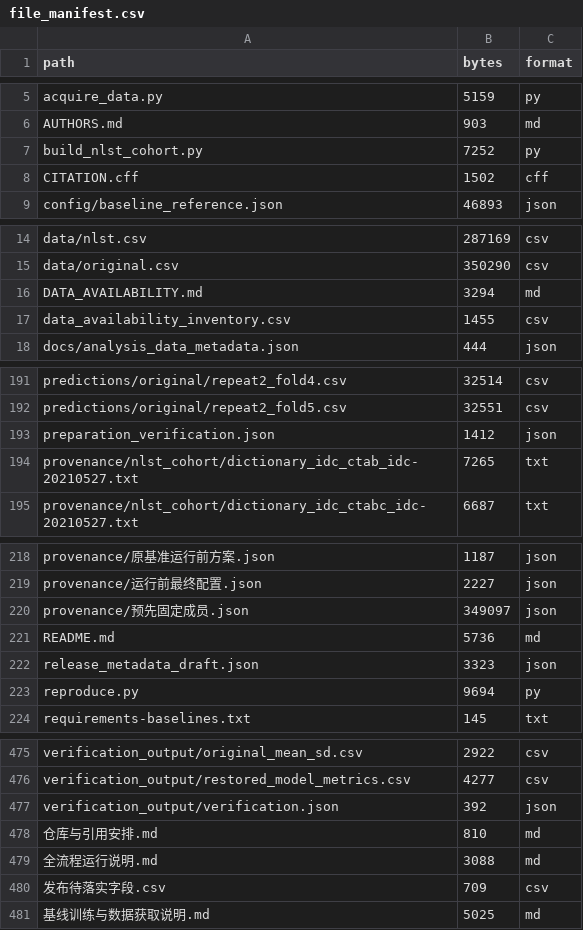
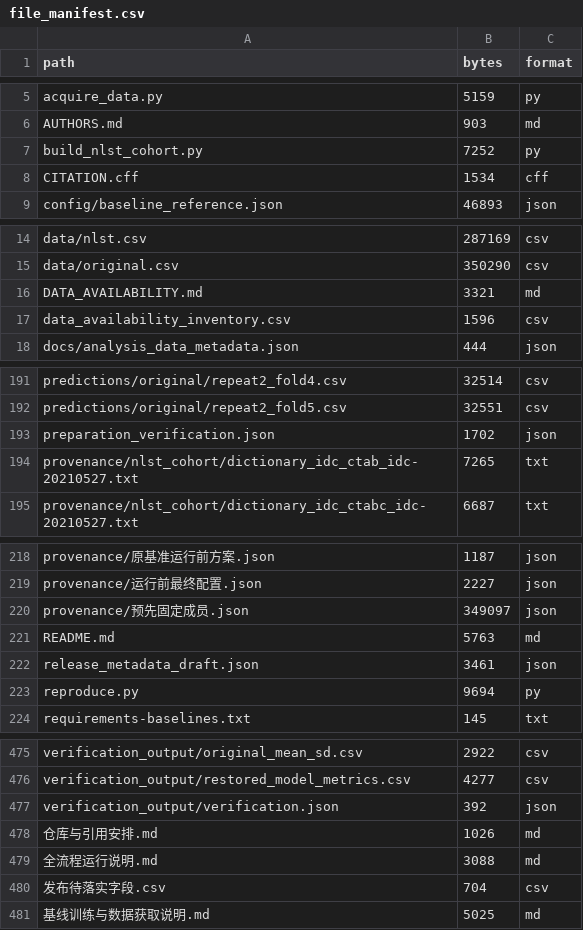
Before and after one commit to zhouzibo1/SHAP-IBRB, a CSV file: file_manifest.csv, drawn as a sheet; only a part is shown, gaps mark what is left out.

```diff
--- a/file_manifest.csv
+++ b/file_manifest.csv
@@ -7,3 +7,3 @@ AUTHORS.md,903,md
 build_nlst_cohort.py,7252,py
-CITATION.cff,1502,cff
+CITATION.cff,1534,cff
 config/baseline_reference.json,46893,json
@@ -15,4 +15,4 @@ data/nlst.csv,287169,csv
 data/original.csv,350290,csv
-DATA_AVAILABILITY.md,3294,md
-data_availability_inventory.csv,1455,csv
+DATA_AVAILABILITY.md,3321,md
+data_availability_inventory.csv,1596,csv
 docs/analysis_data_metadata.json,444,json
@@ -192,3 +192,3 @@ predictions/original/repeat2_fold4.csv,32514,csv
 predictions/original/repeat2_fold5.csv,32551,csv
-preparation_verification.json,1412,json
+preparation_verification.json,1702,json
 provenance/nlst_cohort/dictionary_idc_ctab_idc-20210527.txt,7265,txt
@@ -220,4 +220,4 @@ provenance/运行前最终配置.json,2227,json
 provenance/预先固定成员.json,349097,json
-README.md,5736,md
-release_metadata_draft.json,3323,json
+README.md,5763,md
+release_metadata_draft.json,3461,json
 reproduce.py,9694,py
@@ -477,5 +477,5 @@ verification_output/restored_model_metrics.csv,4277,csv
 verification_output/verification.json,392,json
-仓库与引用安排.md,810,md
+仓库与引用安排.md,1026,md
 全流程运行说明.md,3088,md
-发布待落实字段.csv,709,csv
+发布待落实字段.csv,704,csv
 基线训练与数据获取说明.md,5025,md
```
Also changed, not shown: data_availability_inventory.csv, 发布待落实字段.csv, 6 other files.
